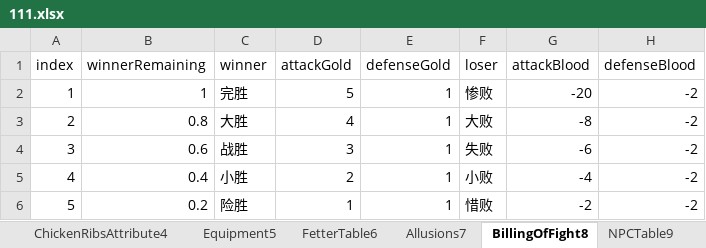
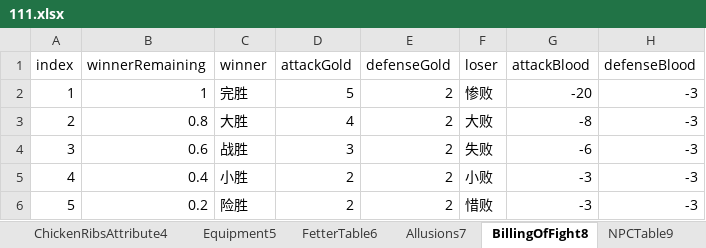
Before and after one commit to MiYanLiang/GameCommon, an Excel workbook: Conversion/AutoChangeJson/datasrc/111.xlsx, sheet BillingOfFight8, drawn as a sheet; values as stored, in another font and other column widths than the file's, no borders; the diff names each change by its address in the sheet, - before the commit and + after, or states it on an @@ line.

```diff
--- a/Conversion/AutoChangeJson/datasrc/111.xlsx (sheet BillingOfFight8)
+++ b/Conversion/AutoChangeJson/datasrc/111.xlsx (sheet BillingOfFight8)
-E2:E6 (defenseGold): 1
+E2:E6 (defenseGold): 2
-H2:H6 (defenseBlood): -2
+H2:H6 (defenseBlood): -3
-G5 (attackBlood): -4
+G5 (attackBlood): -3
-D6 (attackGold): 1
+D6 (attackGold): 2
-G6 (attackBlood): -2
+G6 (attackBlood): -3
```
Also changed, not shown: 2 other files.
